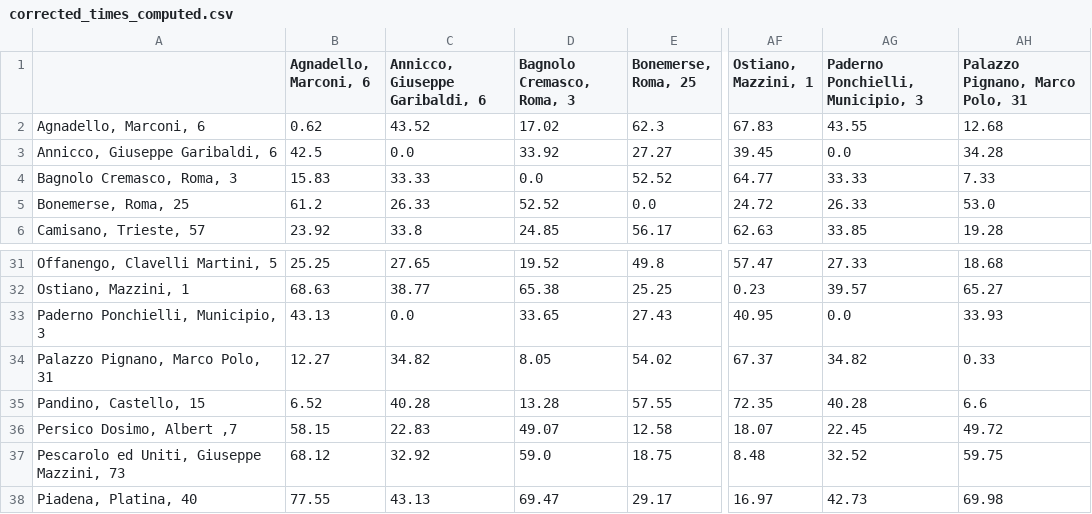
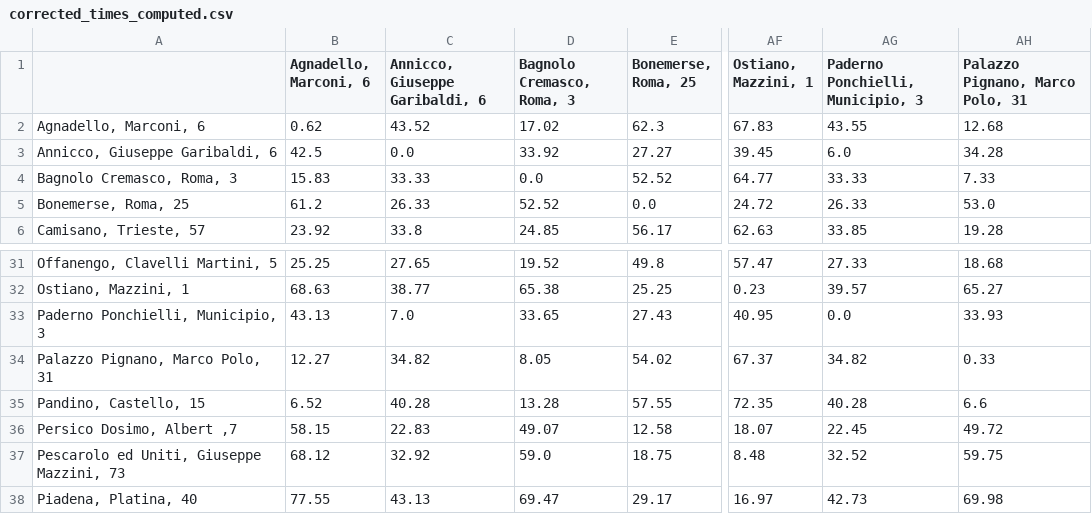
Before and after one commit to MassimoCavagna/Bachelor-Thesis, a CSV file: Dati/distanze/corrected_times_computed.csv, drawn as a sheet; only a part is shown, gaps mark what is left out; the diff names each change by its address in the sheet, - before the commit and + after, or states it on an @@ line.

Commit message:
corrected paderno-annicco times

```diff
--- a/Dati/distanze/corrected_times_computed.csv
+++ b/Dati/distanze/corrected_times_computed.csv
-AG3 (Paderno Ponchielli, Municipio, 3): 0.0
+AG3 (Paderno Ponchielli, Municipio, 3): 6.0
-C33 (Annicco, Giuseppe Garibaldi, 6): 0.0
+C33 (Annicco, Giuseppe Garibaldi, 6): 7.0
```
